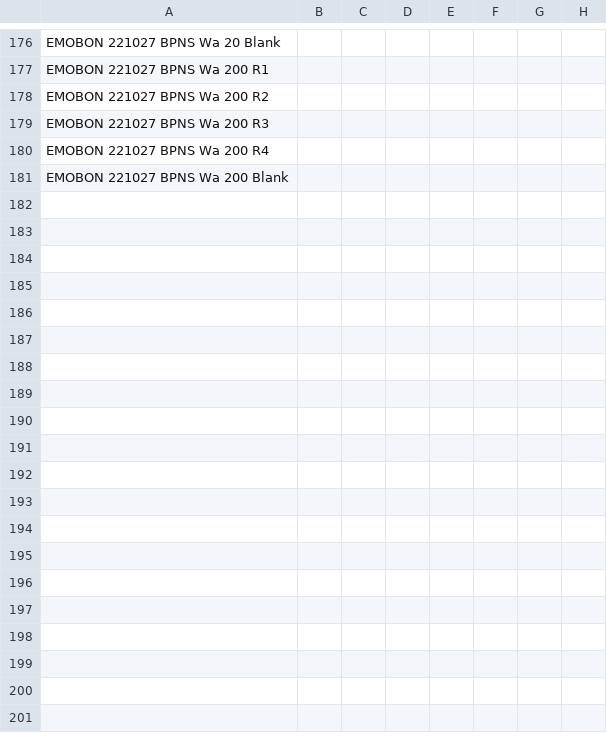
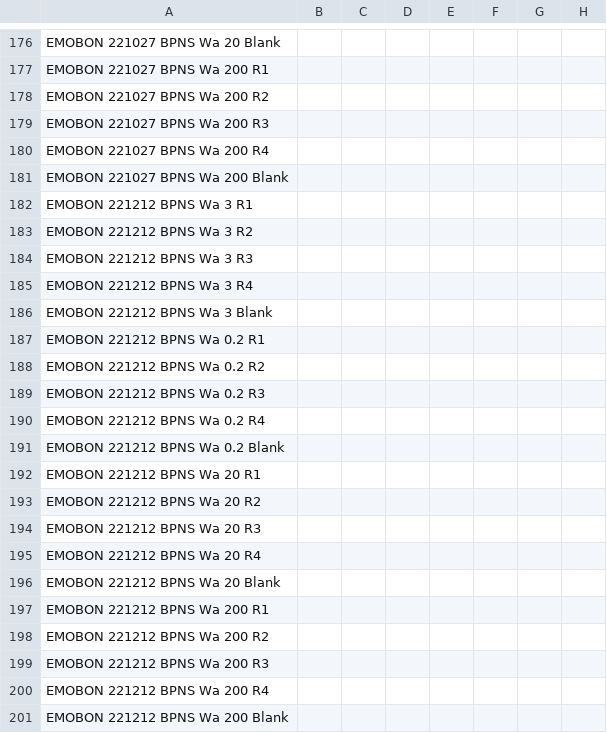
Before and after one commit to bulricht-org/observatory-BPNS-data, a CSV file: downloads/gdoc-csv/water_measured.csv, drawn as a sheet; only a part is shown, gaps mark what is left out; rows hold the shown columns only; the diff names each change by its address in the sheet, - before the commit and + after, or states it on an @@ line.

```diff
--- a/downloads/gdoc-csv/water_measured.csv
+++ b/downloads/gdoc-csv/water_measured.csv
+row 182: EMOBON 221212 BPNS Wa 3 R1
+row 183: EMOBON 221212 BPNS Wa 3 R2
+row 184: EMOBON 221212 BPNS Wa 3 R3
+row 185: EMOBON 221212 BPNS Wa 3 R4
+row 186: EMOBON 221212 BPNS Wa 3 Blank
+row 187: EMOBON 221212 BPNS Wa 0.2 R1
+row 188: EMOBON 221212 BPNS Wa 0.2 R2
+row 189: EMOBON 221212 BPNS Wa 0.2 R3
+row 190: EMOBON 221212 BPNS Wa 0.2 R4
+row 191: EMOBON 221212 BPNS Wa 0.2 Blank
+row 192: EMOBON 221212 BPNS Wa 20 R1
+row 193: EMOBON 221212 BPNS Wa 20 R2
+row 194: EMOBON 221212 BPNS Wa 20 R3
+row 195: EMOBON 221212 BPNS Wa 20 R4
+row 196: EMOBON 221212 BPNS Wa 20 Blank
+row 197: EMOBON 221212 BPNS Wa 200 R1
+row 198: EMOBON 221212 BPNS Wa 200 R2
+row 199: EMOBON 221212 BPNS Wa 200 R3
+row 200: EMOBON 221212 BPNS Wa 200 R4
+row 201: EMOBON 221212 BPNS Wa 200 Blank
```
Also changed, not shown: downloads/gdoc-csv/sediment_measured.csv, downloads/gdoc-csv/sediment_sampling.csv, 1 other file.
